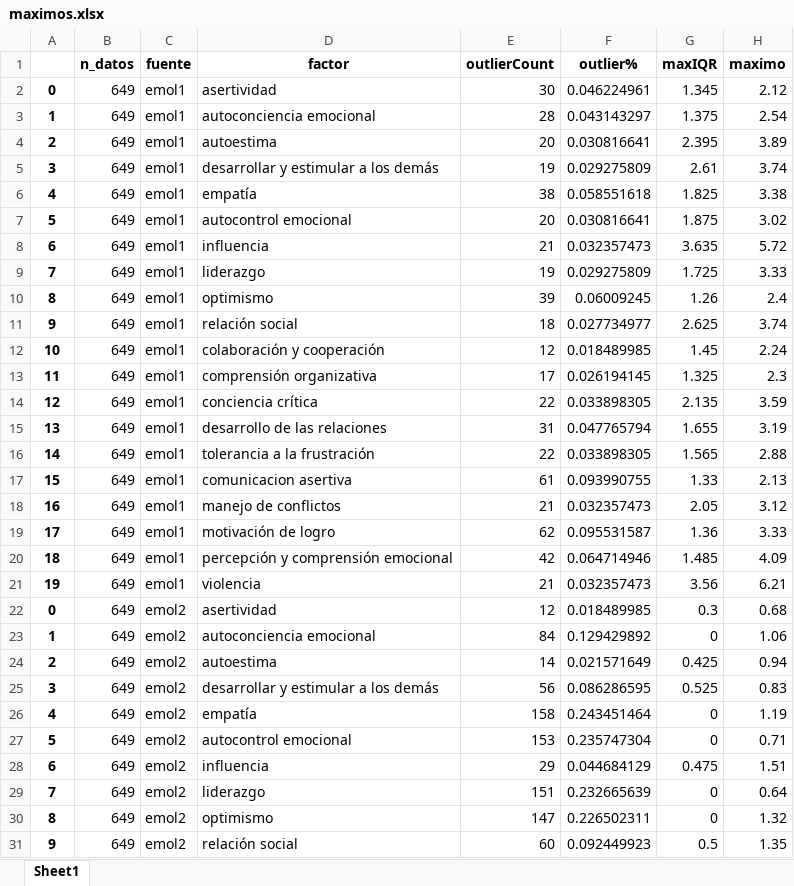
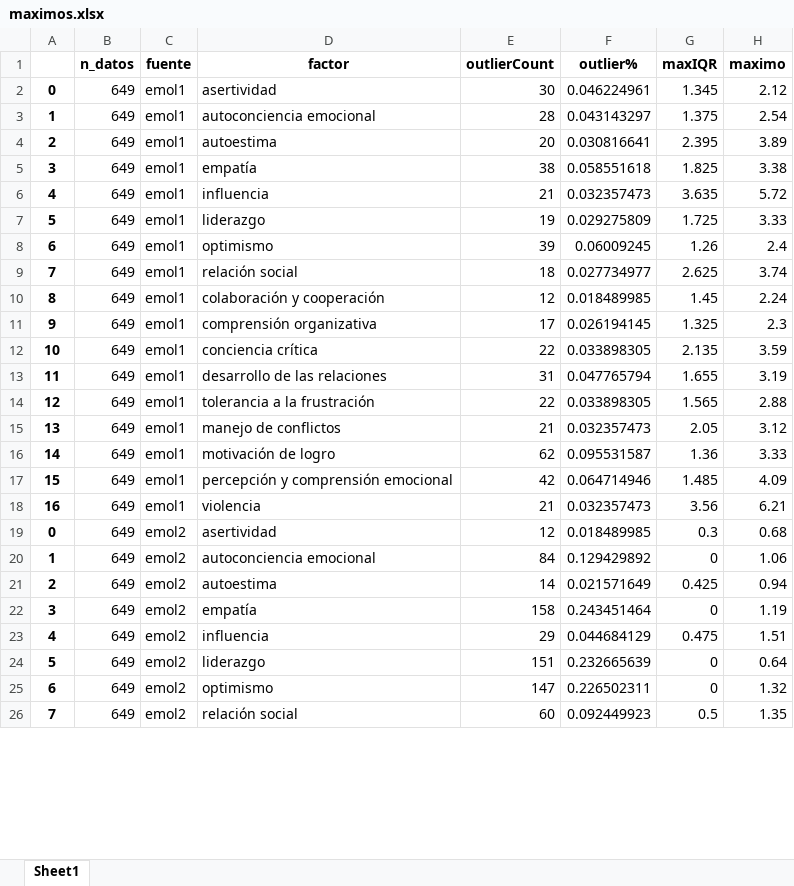
Before and after one commit to n-andrews/analisisPI, an Excel workbook: maximos.xlsx, sheet Sheet1, drawn as a sheet; only a part is shown; values as stored, in another font and other column widths than the file's, no borders; removed rows and columns are numbered as before the commit, all else as after; the diff covers the shown part only; the diff names each change by its address in the sheet, - before the commit and + after, or states it on an @@ line.

Commit message:
reajuste de acuerdo a los factores de la matriz de tributación

```diff
--- a/maximos.xlsx (sheet Sheet1)
+++ b/maximos.xlsx (sheet Sheet1)
-row 5: 3 | 649 | emol1 | desarrollar y estimular a los demás | 19 | 0.029275809 | 2.61 | 3.74
-A5: 4
+A5: 3
-row 7: 5 | 649 | emol1 | autocontrol emocional | 20 | 0.030816641 | 1.875 | 3.02
-A6: 6
+A6: 4
-A7: 7
+A7: 5
-A8: 8
+A8: 6
-A9: 9
+A9: 7
-A10: 10
+A10: 8
-A11: 11
+A11: 9
-A12: 12
+A12: 10
-A13: 13
+A13: 11
-A14: 14
+A14: 12
-row 17: 15 | 649 | emol1 | comunicacion asertiva | 61 | 0.093990755 | 1.33 | 2.13
-A15: 16
+A15: 13
-A16: 17
+A16: 14
-A17: 18
+A17: 15
-A18: 19
+A18: 16
-row 25: 3 | 649 | emol2 | desarrollar y estimular a los demás | 56 | 0.086286595 | 0.525 | 0.83
-A22: 4
+A22: 3
-row 27: 5 | 649 | emol2 | autocontrol emocional | 153 | 0.235747304 | 0 | 0.71
-A23: 6
+A23: 4
-A24: 7
+A24: 5
-A25: 8
+A25: 6
-A26: 9
+A26: 7
```
Also changed, not shown: 25 removed rows and 121 edited cells elsewhere in this sheet, 1 other file.
